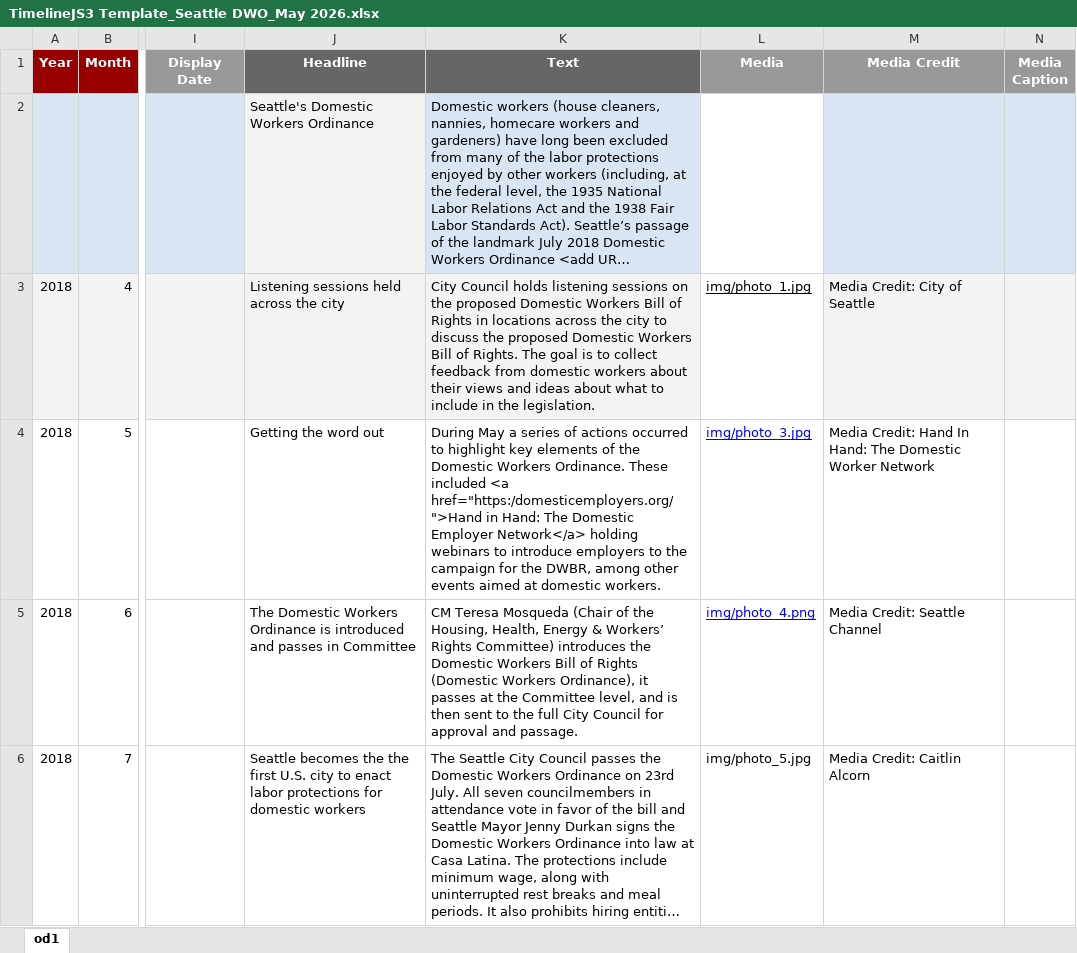
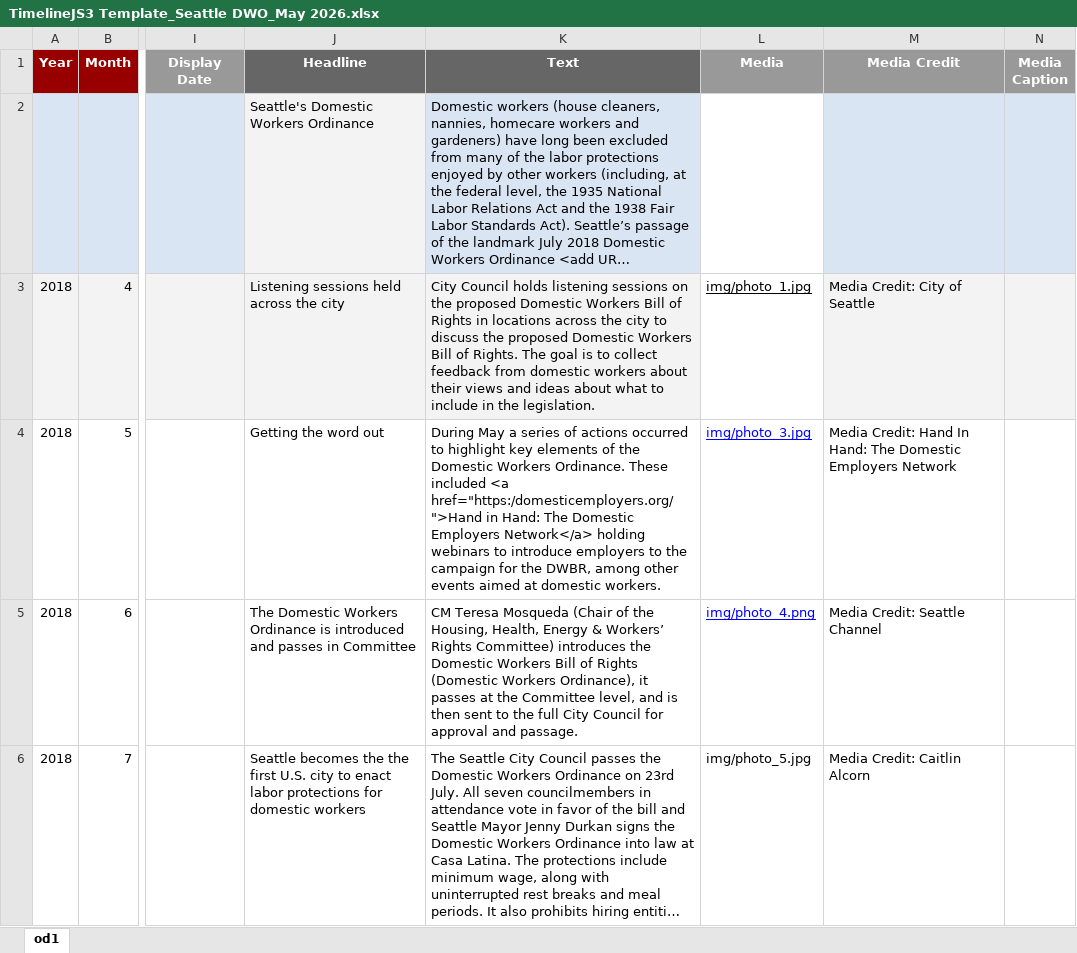
Before and after one commit to latw12345/dwbr-website, an Excel workbook: figures/timeline-sea/TimelineJS3 Template_Seattle DWO_May 2026.xlsx, sheet od1, drawn as a sheet; only a part is shown, gaps mark what is left out; long unchanged cells end in …; values as stored, in another font and other column widths than the file's, no borders; the diff names each change by its address in the sheet, - before the commit and + after, or states it on an @@ line.

```diff
--- a/figures/timeline-sea/TimelineJS3 Template_Seattle DWO_May 2026.xlsx (sheet od1)
+++ b/figures/timeline-sea/TimelineJS3 Template_Seattle DWO_May 2026.xlsx (sheet od1)
-K4 (Text): …The Domestic Employer Network</a> holding…
+K4 (Text): …The Domestic Employers Network</a> holding…
-M4 (Media Credit): …The Domestic Worker Network
+M4 (Media Credit): …The Domestic Employers Network
```
Also changed, not shown: 12 other files.
